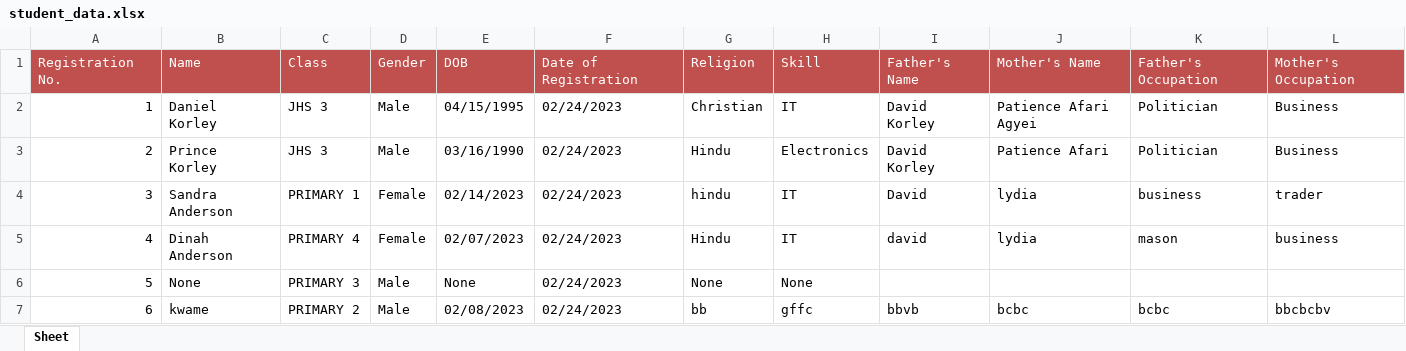
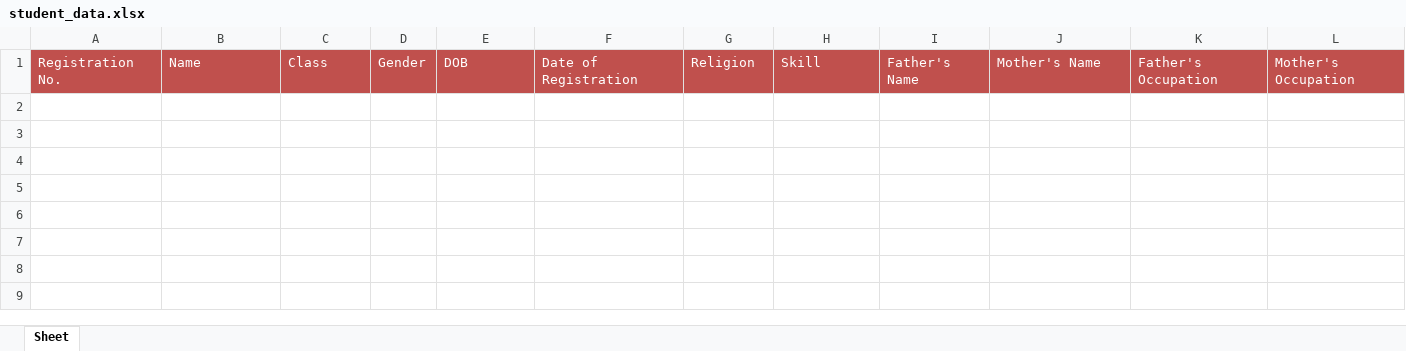
Before and after one commit to dkorley/Student-Management-System, an Excel workbook: student_data.xlsx, sheet Sheet, drawn as a sheet; values as stored, in another font and other column widths than the file's, no borders; the diff names each change by its address in the sheet, - before the commit and + after, or states it on an @@ line.

```diff
--- a/student_data.xlsx (sheet Sheet)
+++ b/student_data.xlsx (sheet Sheet)
-row 2: 1 | Daniel Korley | JHS 3 | Male | 04/15/1995 | 02/24/2023 | Christian | IT | David Korley | Patience Afari Agyei | Politician | Business
-row 3: 2 | Prince Korley | JHS 3 | Male | 03/16/1990 | 02/24/2023 | Hindu | Electronics | David Korley | Patience Afari | Politician | Business
-row 4: 3 | Sandra Anderson | PRIMARY 1 | Female | 02/14/2023 | 02/24/2023 | hindu | IT | David | lydia | business | trader
-row 5: 4 | Dinah Anderson | PRIMARY 4 | Female | 02/07/2023 | 02/24/2023 | Hindu | IT | david | lydia | mason | business
-row 6: 5 | None | PRIMARY 3 | Male | None | 02/24/2023 | None | None
-row 7: 6 | kwame | PRIMARY 2 | Male | 02/08/2023 | 02/24/2023 | bb | gffc | bbvb | bcbc | bcbc | bbcbcbv
```
Also changed, not shown: 4 other files.
